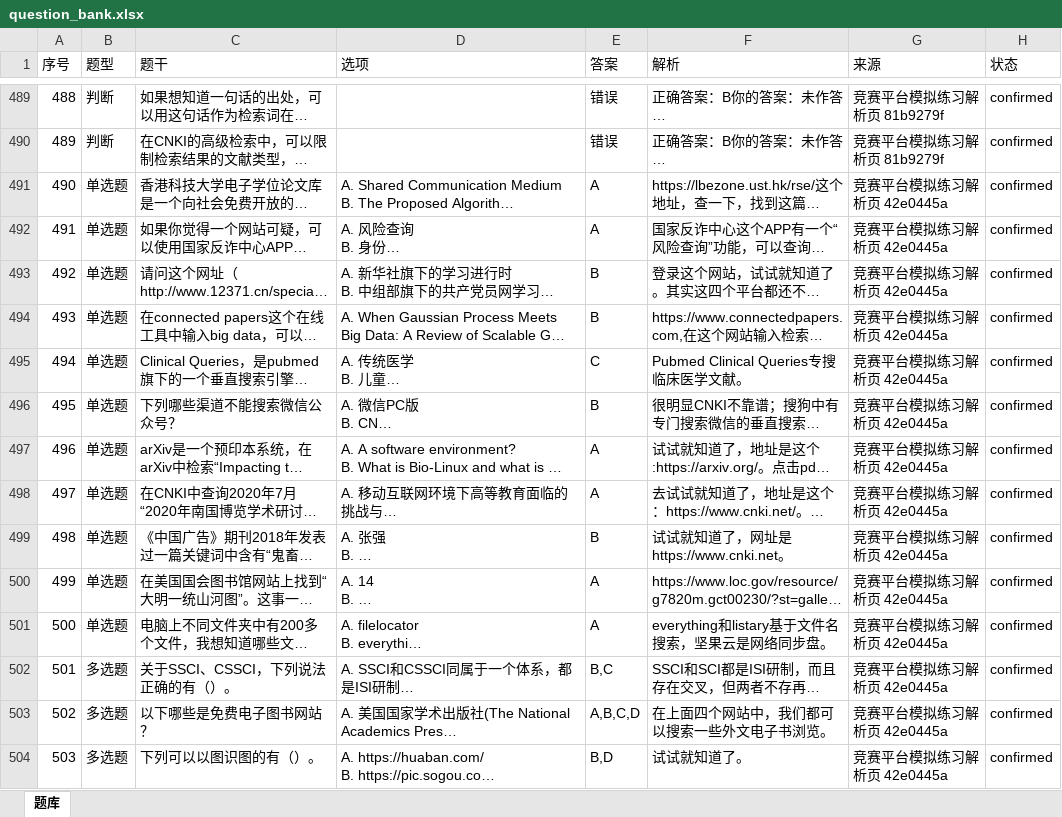
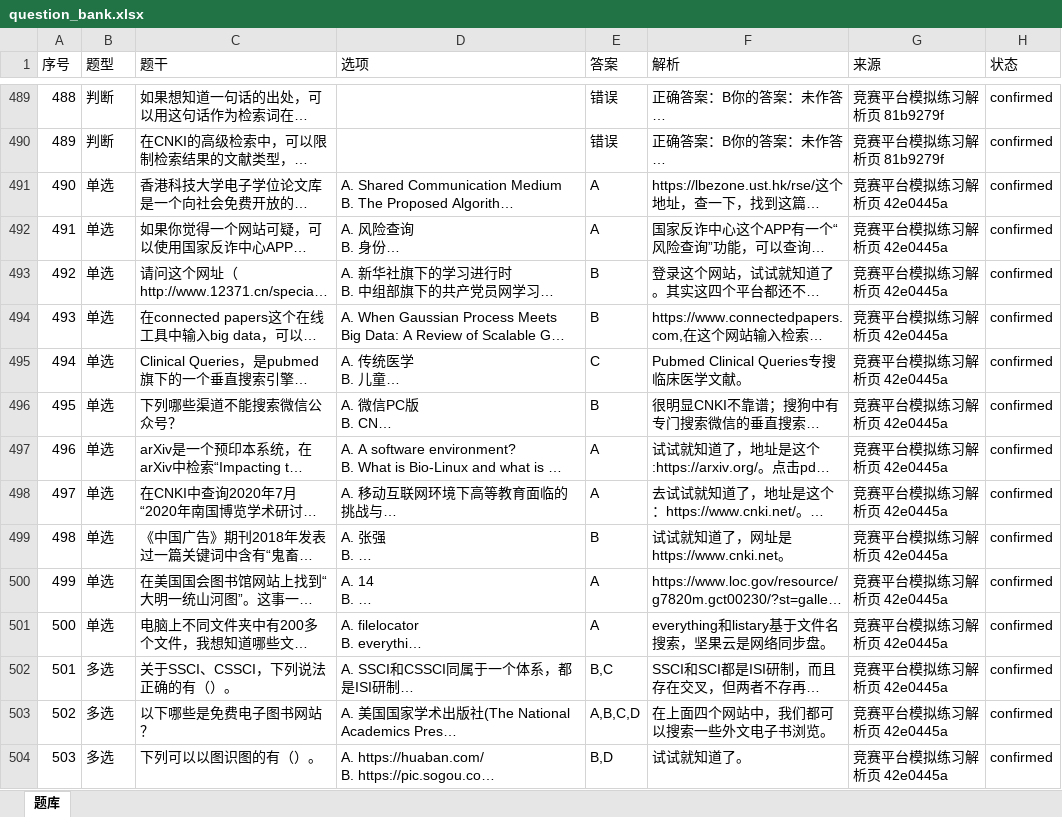
Before and after one commit to I515lxy820/feiyi-xinchuan, an Excel workbook: question_bank/question_bank.xlsx, sheet 题库, drawn as a sheet; only a part is shown, gaps mark what is left out; long unchanged cells end in …; values as stored, in another font and other column widths than the file's, no borders; the diff covers the shown part only; the diff names each change by its address in the sheet, - before the commit and + after, or states it on an @@ line.

```diff
--- a/question_bank/question_bank.xlsx (sheet 题库)
+++ b/question_bank/question_bank.xlsx (sheet 题库)
-B491:B501 (题型): 单选题
+B491:B501 (题型): 单选
-B502:B504 (题型): 多选题
+B502:B504 (题型): 多选
```
Also changed, not shown: 19 edited cells elsewhere in this sheet, 2 other files.
